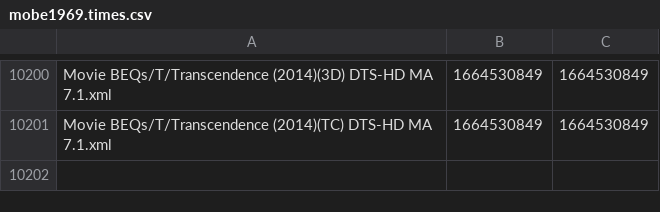
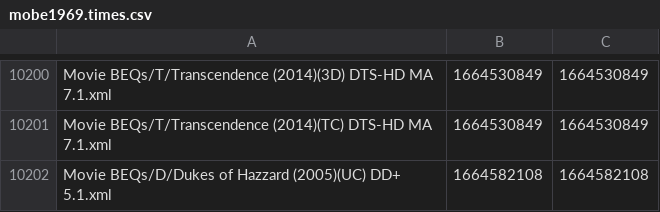
Before and after one commit to 3ll3d00d/beqcatalogue, a CSV file: mobe1969.times.csv, drawn as a sheet; only a part is shown, gaps mark what is left out.

```diff
--- a/mobe1969.times.csv
+++ b/mobe1969.times.csv
@@ -10201 +10201,2 @@ Movie BEQs/T/Transcendence (2014)(3D) DTS-HD MA 7.1.xml,1664530849,1664530849
 Movie BEQs/T/Transcendence (2014)(TC) DTS-HD MA 7.1.xml,1664530849,1664530849
+Movie BEQs/D/Dukes of Hazzard (2005)(UC) DD+ 5.1.xml,1664582108,1664582108
```
Also changed, not shown: 6 other files.
